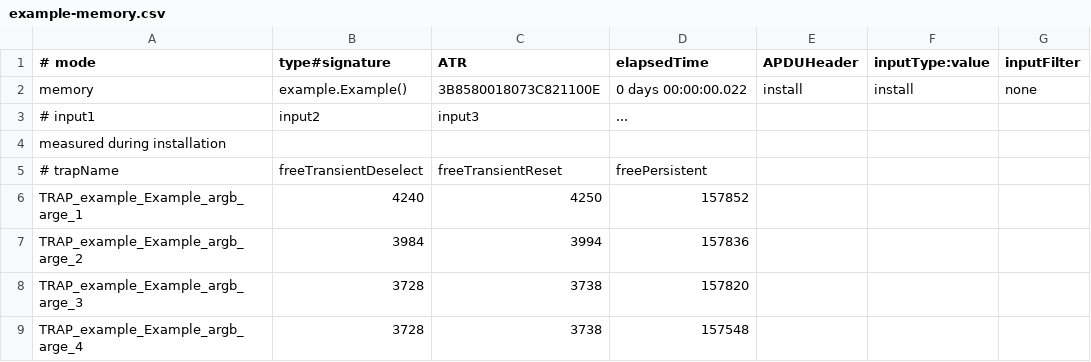
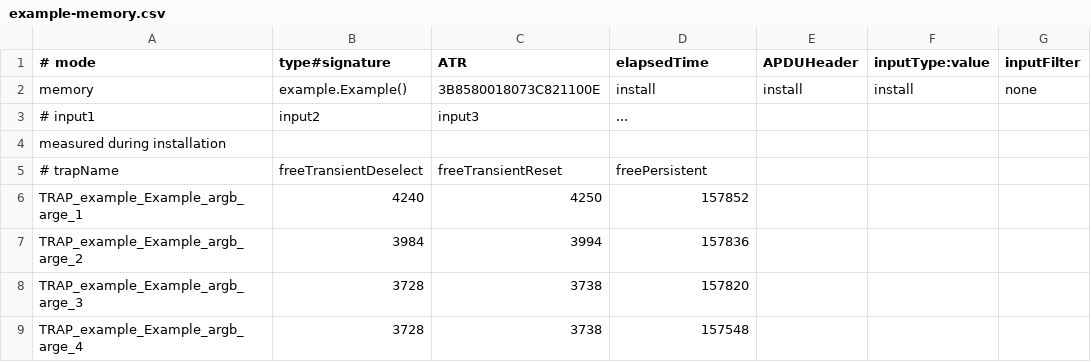
Before and after one commit to lzaoral/JCProfilerNext, a CSV file: docs/example-memory.csv, drawn as a sheet.

Commit message:
docs: update memory examples

```diff
--- a/docs/example-memory.csv
+++ b/docs/example-memory.csv
@@ -1,3 +1,3 @@
 # mode,type#signature,ATR,elapsedTime,APDUHeader,inputType:value,inputFilter
-memory,example.Example(),3B8580018073C821100E,0 days 00:00:00.022,install,install,none
+memory,example.Example(),3B8580018073C821100E,install,install,install,none
 # input1,input2,input3,...
```
Also changed, not shown: 1 other file.
